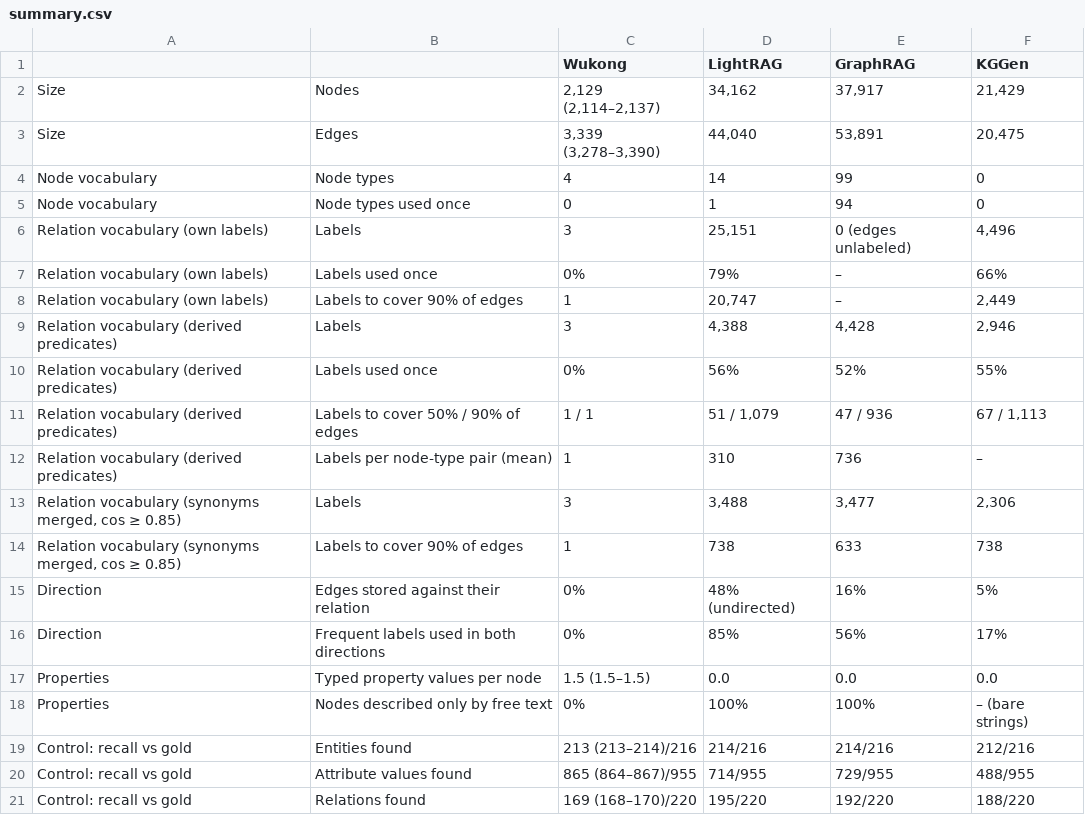
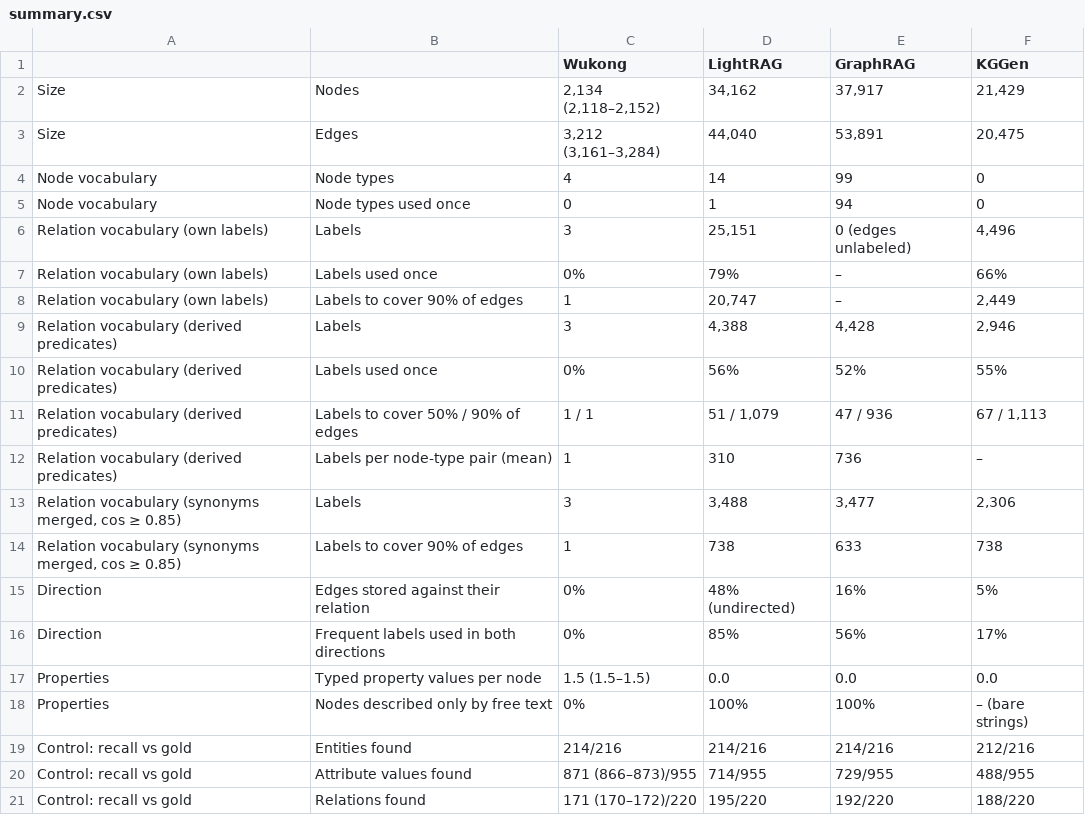
Before and after one commit to MillenniumDB/wukong-engine, a CSV file: paper/uda-nba/runs/e1/summary.csv, drawn as a sheet.

```diff
--- a/paper/uda-nba/runs/e1/summary.csv
+++ b/paper/uda-nba/runs/e1/summary.csv
@@ -1,4 +1,4 @@
 ,,Wukong,LightRAG,GraphRAG,KGGen
-Size,Nodes,"2,129 (2,114–2,137)","34,162","37,917","21,429"
-Size,Edges,"3,339 (3,278–3,390)","44,040","53,891","20,475"
+Size,Nodes,"2,134 (2,118–2,152)","34,162","37,917","21,429"
+Size,Edges,"3,212 (3,161–3,284)","44,040","53,891","20,475"
 Node vocabulary,Node types,4,14,99,0
@@ -18,4 +18,4 @@ Properties,Typed property values per node,1.5 (1.5–1.5),0.0,0.0,0.0
 Properties,Nodes described only by free text,0%,100%,100%,– (bare strings)
-Control: recall vs gold,Entities found,213 (213–214)/216,214/216,214/216,212/216
-Control: recall vs gold,Attribute values found,865 (864–867)/955,714/955,729/955,488/955
-Control: recall vs gold,Relations found,169 (168–170)/220,195/220,192/220,188/220
+Control: recall vs gold,Entities found,214/216,214/216,214/216,212/216
+Control: recall vs gold,Attribute values found,871 (866–873)/955,714/955,729/955,488/955
+Control: recall vs gold,Relations found,171 (170–172)/220,195/220,192/220,188/220
```
Also changed, not shown: paper/uda-nba/runs/e1/Wukong-r1_entities.csv, paper/uda-nba/runs/e1/Wukong-r1_facts.csv, 18 other files.
